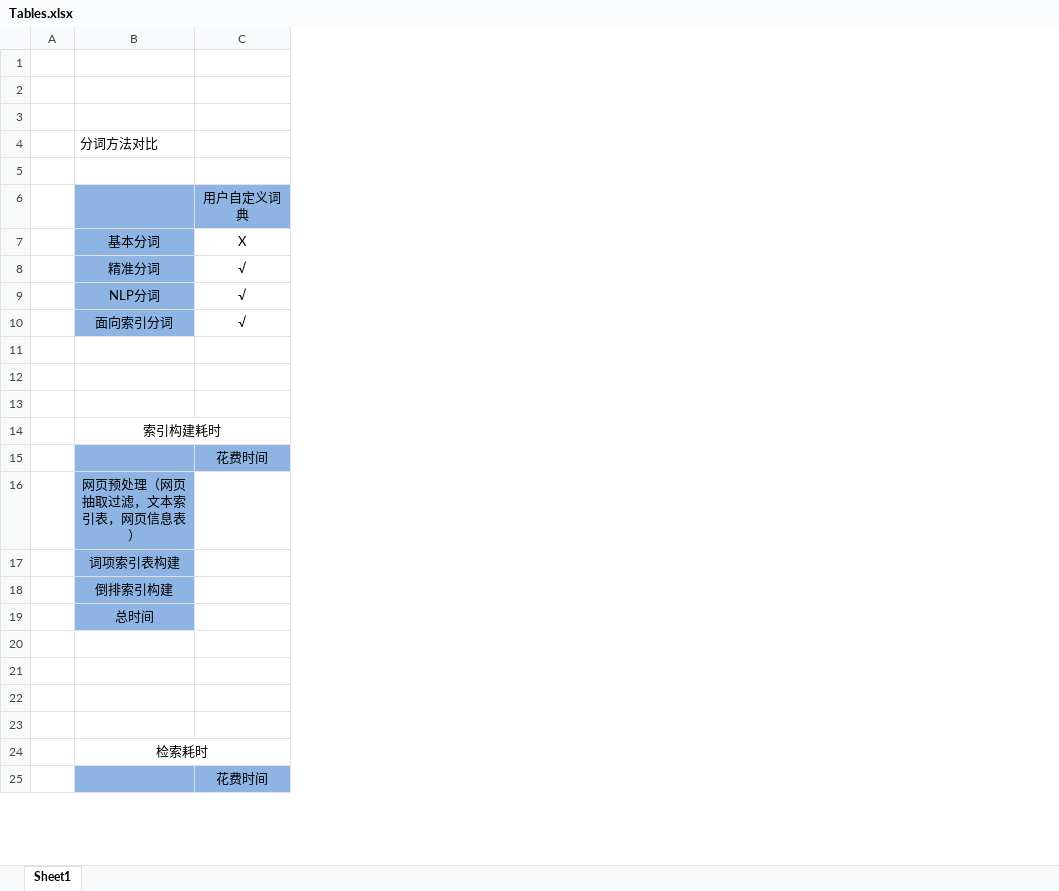
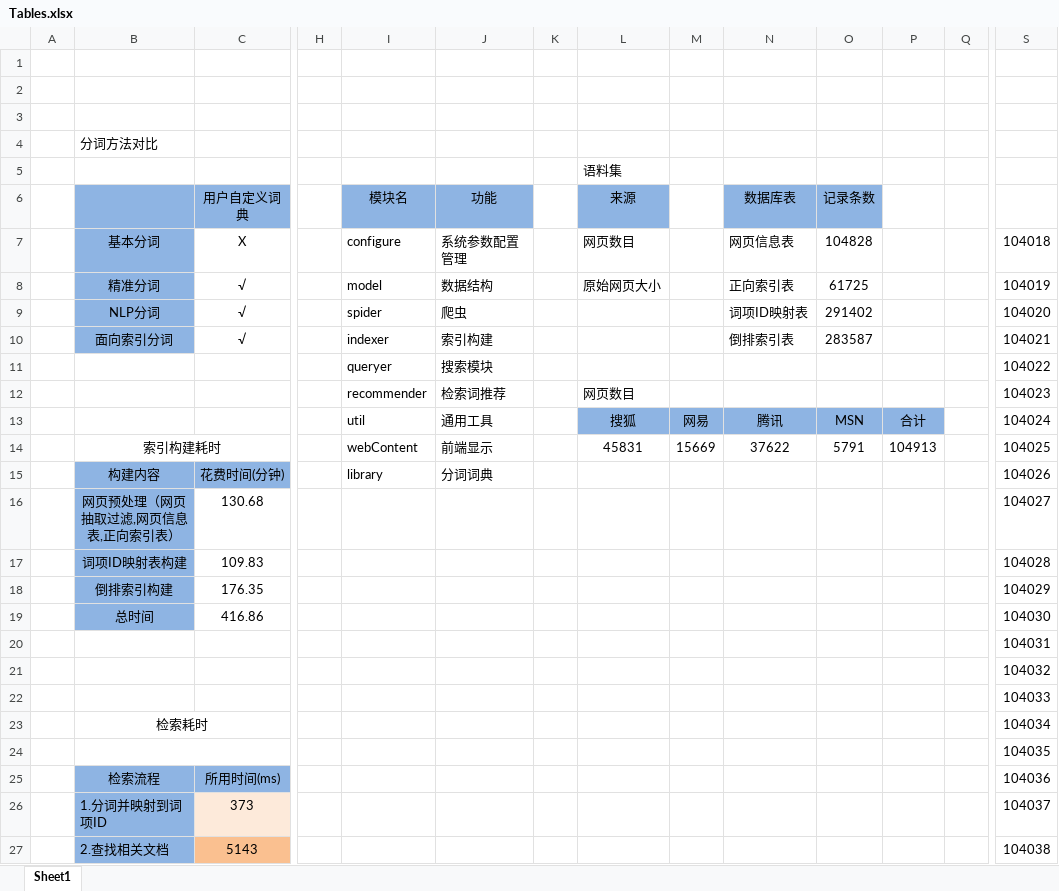
Before and after one commit to UCAS-GeeK/Geeking, an Excel workbook: Documents/Tables.xlsx, sheet Sheet1, drawn as a sheet; only a part is shown, gaps mark what is left out; values as stored, in another font and other column widths than the file's, no borders; removed rows and columns are numbered as before the commit, all else as after; rows hold the shown columns only; the diff covers the shown part only; the diff names each change by its address in the sheet, - before the commit and + after, or states it on an @@ line.

```diff
--- a/Documents/Tables.xlsx (sheet Sheet1)
+++ b/Documents/Tables.xlsx (sheet Sheet1)
+column H, empty
+column I (模块名), rows 7-15: configure | model | spider | indexer | queryer | recommender | util | webContent | library
+column J (功能), rows 7-15: 系统参数配置管理 | 数据结构 | 爬虫 | 索引构建 | 搜索模块 | 检索词推荐 | 通用工具 | 前端显示 | 分词词典
+column K, empty
+column L (来源), row 5: 语料集; rows 7-14: 网页数目 | 原始网页大小 |  |  |  | 网页数目 | 搜狐 | 45831
+column M, rows 13-14: 网易 | 15669
+column N (数据库表), rows 7-14: 网页信息表 | 正向索引表 | 词项ID映射表 | 倒排索引表 |  |  | 腾讯 | 37622
+column O (记录条数), rows 7-14: 104828 | 61725 | 291402 | 283587 |  |  | MSN | 5791
+column P, rows 13-14: 合计 | 104913
+column Q, empty
+column S, rows 7-15: 104018 | 104019 | 104020 | 104021 | 104022 | 104023 | 104024 | 104025 | 104026; rows 20-24: 104031 | 104032 | 104033 | 104034 | 104035
-row 11: (empty)
+row 11:  |  |  |  | queryer | 搜索模块 |  |  |  |  |  |  |  | 104022
-row 12: (empty)
+row 12:  |  |  |  | recommender | 检索词推荐 |  | 网页数目 |  |  |  |  |  | 104023
-row 13: (empty)
+row 13:  |  |  |  | util | 通用工具 |  | 搜狐 | 网易 | 腾讯 | MSN | 合计 |  | 104024
-row 15:  |  | 花费时间
-row 16:  | 网页预处理（网页抽取过滤，文本索引表，网页信息表）
-row 17:  | 词项索引表构建
-row 18:  | 倒排索引构建
-row 19:  | 总时间
-row 15: (empty)
+row 15:  | 构建内容 | 花费时间(分钟) |  | library | 分词词典 |  |  |  |  |  |  |  | 104026
-B15:C15 fill: none
+B15:C15 fill: #8EB4E3
+row 16:  | 网页预处理（网页抽取过滤,网页信息表,正向索引表） | 130.68 |  |  |  |  |  |  |  |  |  |  | 104027
+row 17:  | 词项ID映射表构建 | 109.83 |  |  |  |  |  |  |  |  |  |  | 104028
+row 18:  | 倒排索引构建 | 176.35 |  |  |  |  |  |  |  |  |  |  | 104029
+row 19:  | 总时间 | 416.86 |  |  |  |  |  |  |  |  |  |  | 104030
-B24:C24 fill: #8EB4E3
+B24:C24 fill: none
+B24:C24 merged
-C24 (用户自定义词典): 花费时间
+C24 (用户自定义词典): (empty)
+row 25:  | 检索流程 | 所用时间(ms) |  |  |  |  |  |  |  |  |  |  | 104036
+row 26:  | 1.分词并映射到词项ID | 373 |  |  |  |  |  |  |  |  |  |  | 104037
+row 27:  | 2.查找相关文档 | 5143 |  |  |  |  |  |  |  |  |  |  | 104038
```
Also changed, not shown: 801 added rows, 1 added column, 6 edited cells and cell formats elsewhere in this sheet, 50 other files.
